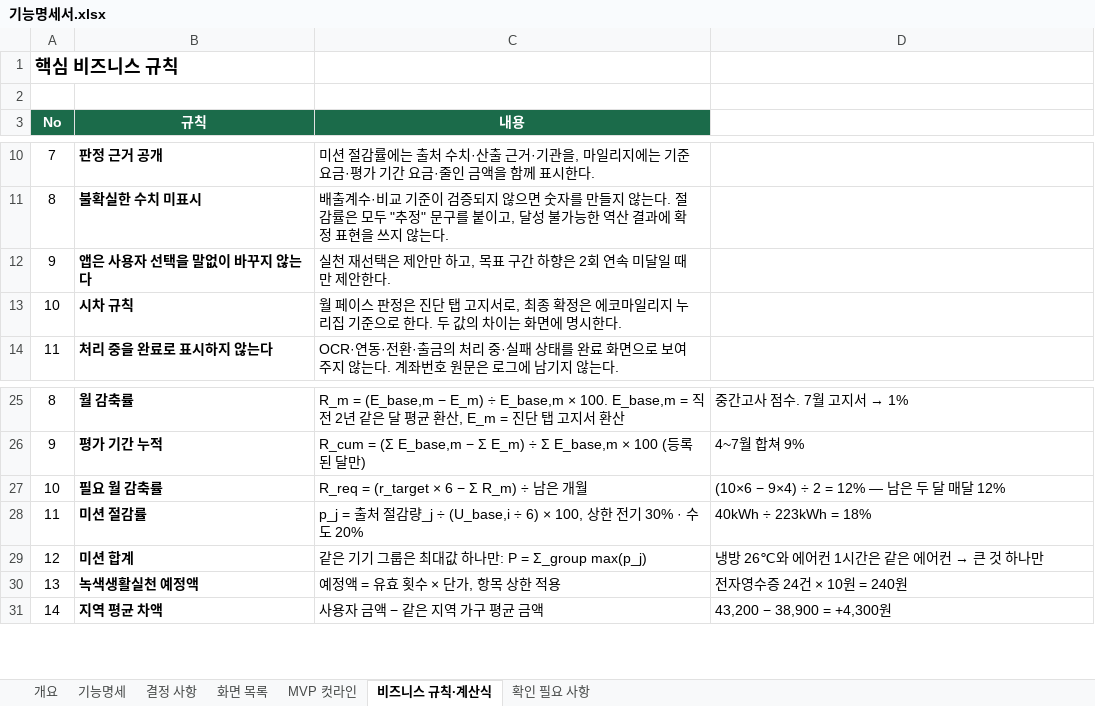
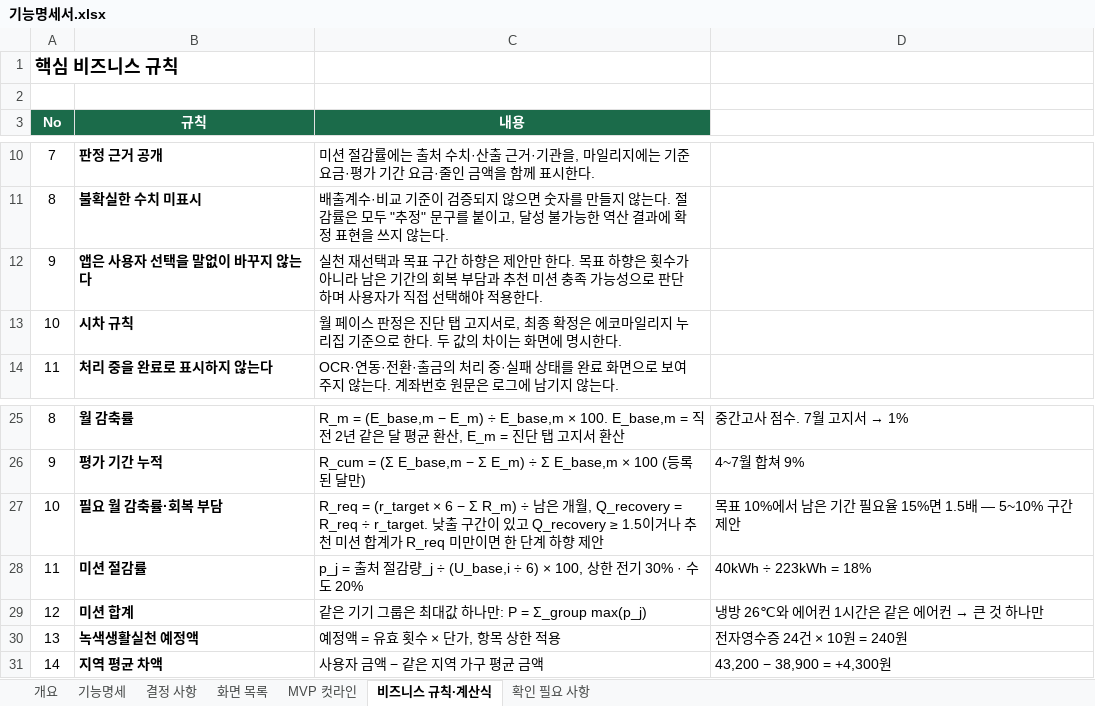
Before and after one commit to dont-worry-be-green/greenpocket, an Excel workbook: docs/feature-spec/기능명세서.xlsx, sheet 비즈니스 규칙·계산식, drawn as a sheet; only a part is shown, gaps mark what is left out; values as stored, in another font and other column widths than the file's, no borders; removed rows and columns are numbered as before the commit, all else as after; the diff names each change by its address in the sheet, - before the commit and + after, or states it on an @@ line.

```diff
--- a/docs/feature-spec/기능명세서.xlsx (sheet 비즈니스 규칙·계산식)
+++ b/docs/feature-spec/기능명세서.xlsx (sheet 비즈니스 규칙·계산식)
-C12 (내용): …재선택은 제안만 하고, 목표 구간 하향은 2회 연속 미달일 때만 제안한다.
+C12 (내용): …재선택과 목표 구간 하향은 제안만 한다. 목표 하향은 횟수가 아니라 남은 기간의 회복 부담과 추천 미션 충족 가능성으로 판단하며 사용자가 직접 선택해야 적용한다.
-row 27: 10 | 필요 월 감축률 | R_req = (r_target × 6 − Σ R_m) ÷ 남은 개월 | (10×6 − 9×4) ÷ 2 = 12% — 남은 두 달 매달 12%
+row 27: 10 | 필요 월 감축률·회복 부담 | R_req = (r_target × 6 − Σ R_m) ÷ 남은 개월, Q_recovery = R_req ÷ r_target. 낮출 구간이 있고 Q_recovery ≥ 1.5이거나 추천 미션 합계가 R_req 미만이면 한 단계 하향 제안 | 목표 10%에서 남은 기간 필요율 15%면 1.5배 — 5~10% 구간 제안
```
Also changed, not shown: sheet 기능명세, sheet 결정 사항, 3 other files.
